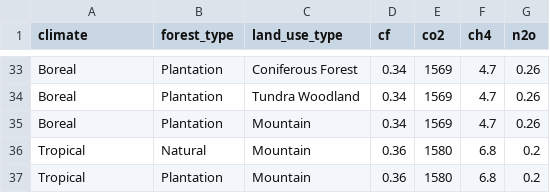
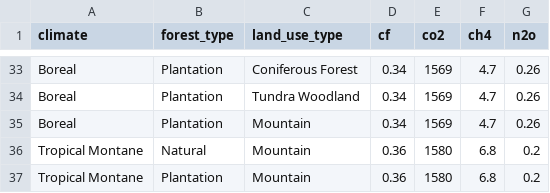
Before and after one commit to un-fao/exact-django-webapp, a CSV file: djangoexact/scripts/ipcc_data/ForestManagementCombustionFactor.csv, drawn as a sheet; only a part is shown, gaps mark what is left out.

Commit message:
Fix tropical montane entries

```diff
--- a/djangoexact/scripts/ipcc_data/ForestManagementCombustionFactor.csv
+++ b/djangoexact/scripts/ipcc_data/ForestManagementCombustionFactor.csv
@@ -35,3 +35,3 @@ Boreal;Plantation;Tundra Woodland;0.34;1569;4.7;0.26
 Boreal;Plantation;Mountain;0.34;1569;4.7;0.26
-Tropical;Natural;Mountain;0.36;1580;6.8;0.2
-Tropical;Plantation;Mountain;0.36;1580;6.8;0.2
+Tropical Montane;Natural;Mountain;0.36;1580;6.8;0.2
+Tropical Montane;Plantation;Mountain;0.36;1580;6.8;0.2
```
